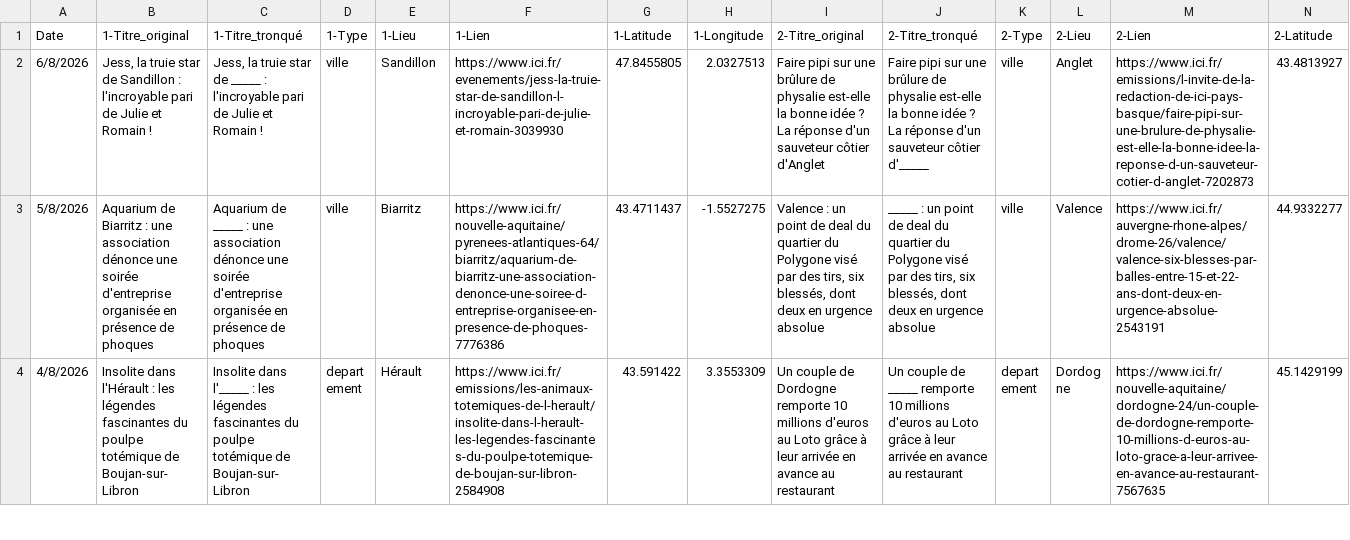
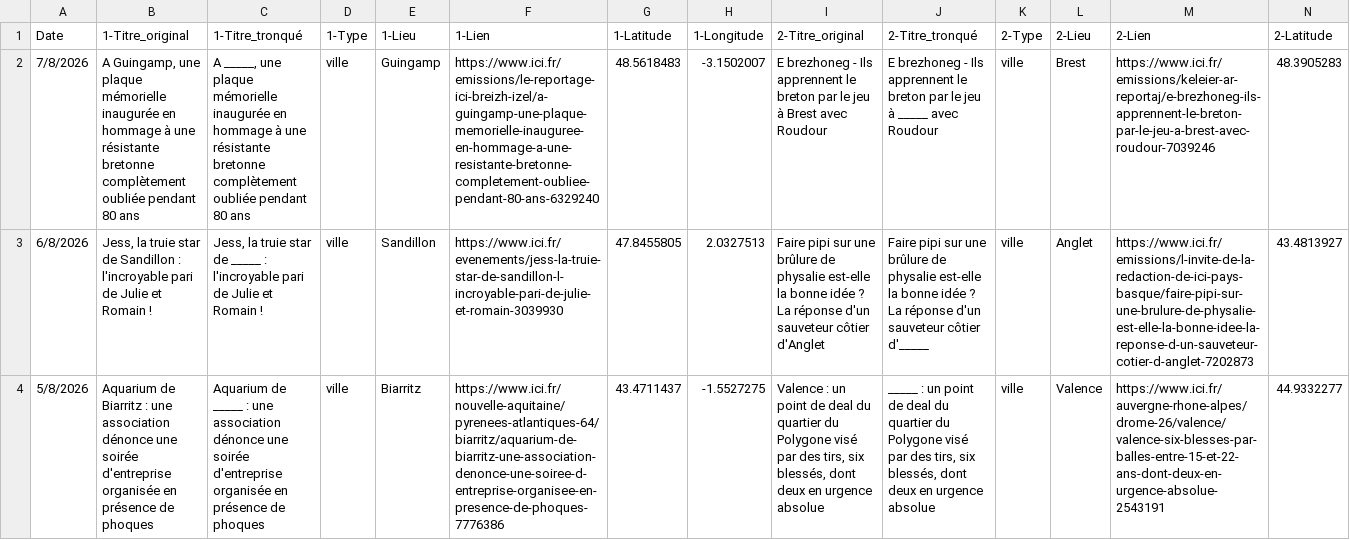
Before and after one commit to ClementChapalain/ici-ou-la, a CSV file: articles.csv, drawn as a sheet; only a part is shown; the shorter side is filled out with more unchanged rows; rows hold the shown columns only; the diff names each change by its address in the sheet, - before the commit and + after, or states it on an @@ line.

```diff
--- a/articles.csv
+++ b/articles.csv
+row 2: 7/8/2026 | A Guingamp, une plaque mémorielle inaugurée en hommage à une résistante bretonne complètement oubliée pendant 80 ans | A _____, une plaque mémorielle inaugurée en hommage à une résistante bretonne complètement oubliée pendant 80 ans | ville | Guingamp | https://www.ici.fr/emissions/le-reportage-ici-breizh-izel/a-guingamp-une-plaque-memorielle-inauguree-en-hommage-a-une-resistante-bretonne-completement-oubliee-pendant-80-ans-6329240 | 48.5618483 | -3.1502007 | E brezhoneg - Ils apprennent le breton par le jeu à Brest avec Roudour | E brezhoneg - Ils apprennent le breton par le jeu à _____ avec Roudour | ville | Brest | https://www.ici.fr/emissions/keleier-ar-reportaj/e-brezhoneg-ils-apprennent-le-breton-par-le-jeu-a-brest-avec-roudour-7039246 | 48.3905283
```
Also changed, not shown: 2 other files.
